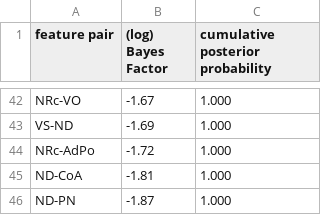
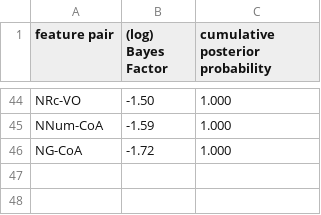
Before and after one commit to hkauhanen/sanguche, a CSV file: results/grambank/bfCorr.csv, drawn as a sheet; only a part is shown, gaps mark what is left out; removed rows and columns are numbered as before the commit, all else as after; the diff covers the shown part only; the diff names each change by its address in the sheet, - before the commit and + after, or states it on an @@ line.

Commit message:
Grambank downsampled results

```diff
--- a/results/grambank/bfCorr.csv
+++ b/results/grambank/bfCorr.csv
-B44 ((log) Bayes Factor): -1.67
+B44 ((log) Bayes Factor): -1.50
-row 43: VS-ND | -1.69 | 1.000
+row 45: NNum-CoA | -1.59 | 1.000
-A46 (feature pair): NRc-AdPo
+A46 (feature pair): NG-CoA
-row 45: ND-CoA | -1.81 | 1.000
-row 46: ND-PN | -1.87 | 1.000
```
Also changed, not shown: 26 added rows, 24 removed rows and 21 edited cells elsewhere in this file, results/grambank/correlations.csv, 2 other files.
